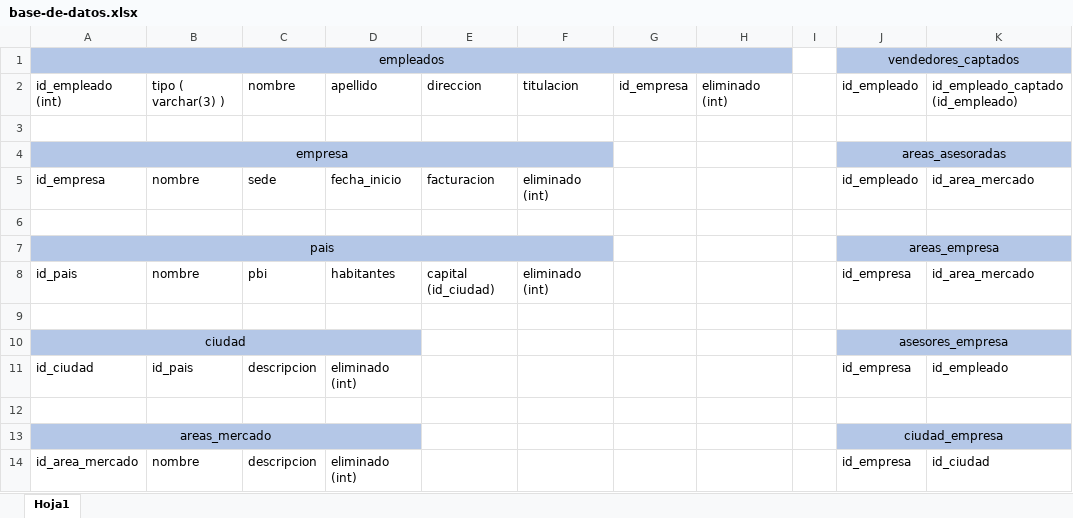
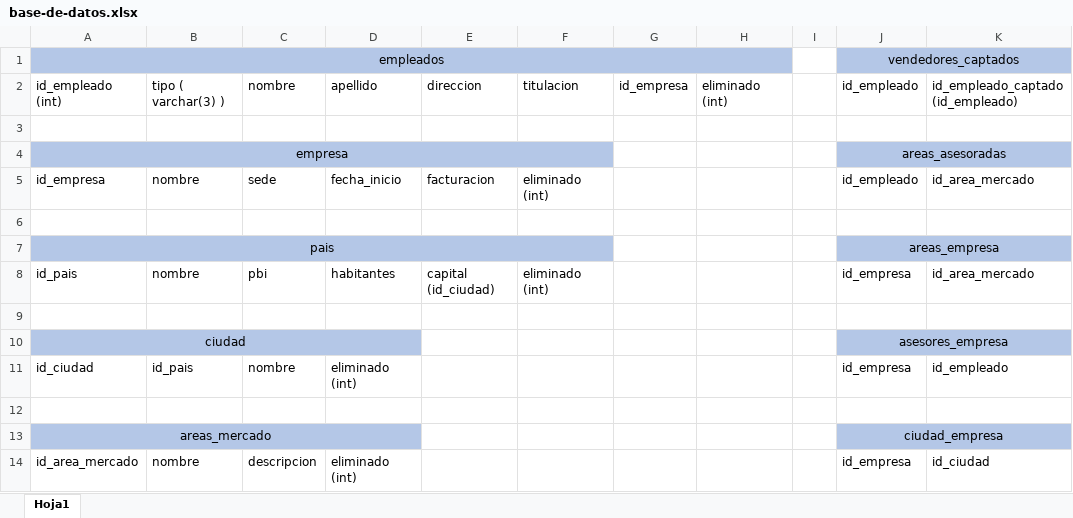
Before and after one commit to maxi-stein/holding-empresas, an Excel workbook: src/main/resources/static/boceto-bd/base-de-datos.xlsx, sheet Hoja1, drawn as a sheet; only a part is shown; values as stored, in another font and other column widths than the file's, no borders; the diff names each change by its address in the sheet, - before the commit and + after, or states it on an @@ line.

Commit message:
se agrega el script para crear la base de datos

```diff
--- a/src/main/resources/static/boceto-bd/base-de-datos.xlsx (sheet Hoja1)
+++ b/src/main/resources/static/boceto-bd/base-de-datos.xlsx (sheet Hoja1)
-C11: descripcion
+C11: nombre
```
Also changed, not shown: 1 other file.
